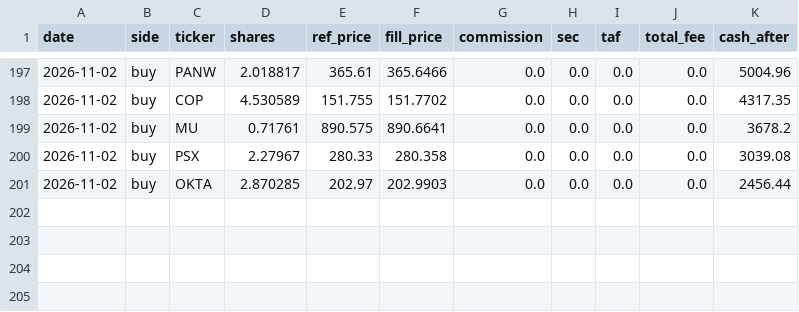
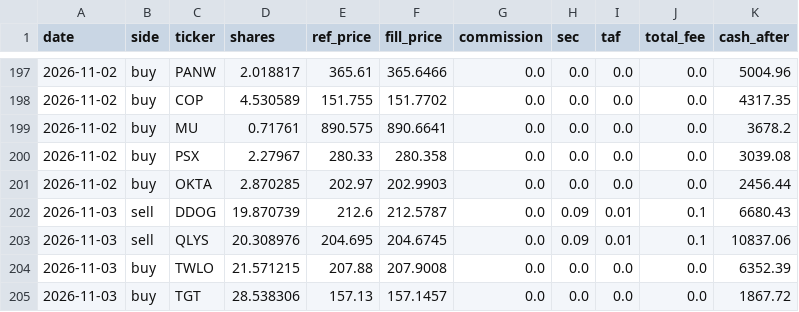
Before and after one commit to meloun7711/finance-bot, a CSV file: FNCBOT/trades.csv, drawn as a sheet; only a part is shown, gaps mark what is left out.

```diff
--- a/FNCBOT/trades.csv
+++ b/FNCBOT/trades.csv
@@ -201 +201,5 @@ date,side,ticker,shares,ref_price,fill_price,commission,sec,taf,total_fee,cash_a
 2026-11-02,buy,OKTA,2.870285,202.97,202.9903,0.0,0.0,0.0,0.0,2456.44
+2026-11-03,sell,DDOG,19.870739,212.6,212.5787,0.0,0.09,0.01,0.1,6680.43
+2026-11-03,sell,QLYS,20.308976,204.695,204.6745,0.0,0.09,0.01,0.1,10837.06
+2026-11-03,buy,TWLO,21.571215,207.88,207.9008,0.0,0.0,0.0,0.0,6352.39
+2026-11-03,buy,TGT,28.538306,157.13,157.1457,0.0,0.0,0.0,0.0,1867.72
```
Also changed, not shown: FNCBOT/performance.csv, 3 other files.
